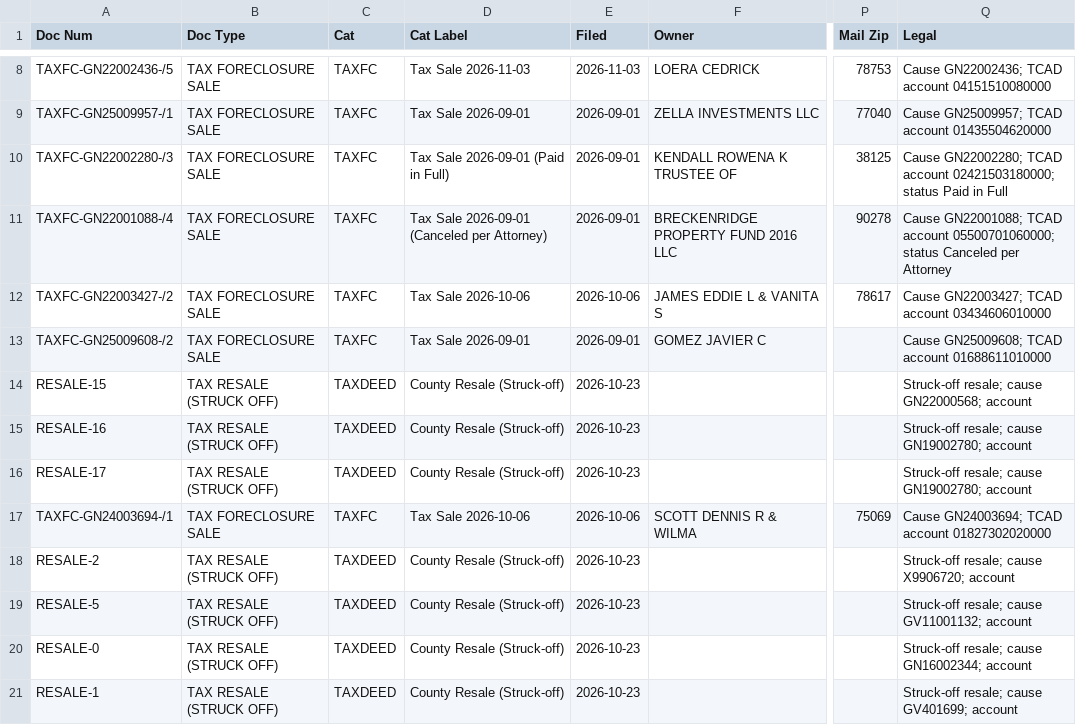
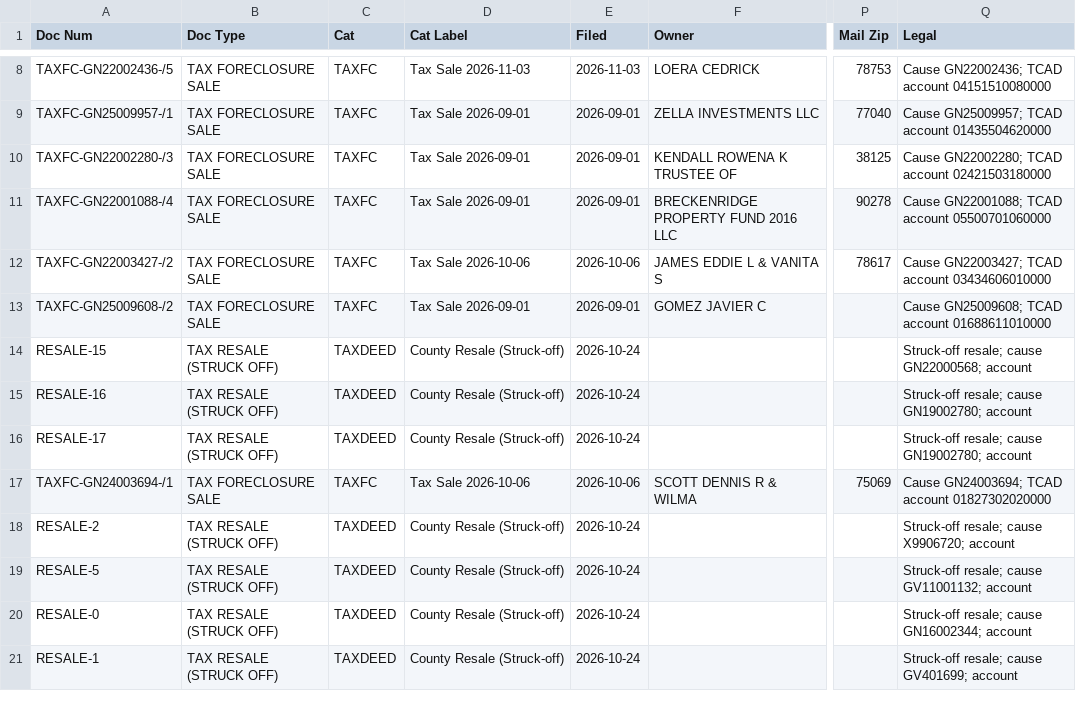
Before and after one commit to Sellmyhousefast247/Travis-leads, a CSV file: data/ghl_export.csv, drawn as a sheet; only a part is shown, gaps mark what is left out; the diff covers the shown part only; the diff names each change by its address in the sheet, - before the commit and + after, or states it on an @@ line.

```diff
--- a/data/ghl_export.csv
+++ b/data/ghl_export.csv
-D10 (Cat Label): Tax Sale 2026-09-01 (Paid in Full)
+D10 (Cat Label): Tax Sale 2026-09-01
-Q10 (Legal): …TCAD account 02421503180000; status Paid in Full
+Q10 (Legal): …TCAD account 02421503180000
-D11 (Cat Label): Tax Sale 2026-09-01 (Canceled per Attorney)
+D11 (Cat Label): Tax Sale 2026-09-01
-Q11 (Legal): …TCAD account 05500701060000; status Canceled per Attorney
+Q11 (Legal): …TCAD account 05500701060000
-E14:E16 (Filed): 2026-10-23
+E14:E16 (Filed): 2026-10-24
-E18:E21 (Filed): 2026-10-23
+E18:E21 (Filed): 2026-10-24
```
Also changed, not shown: 11 edited cells elsewhere in this file, 3 other files.
